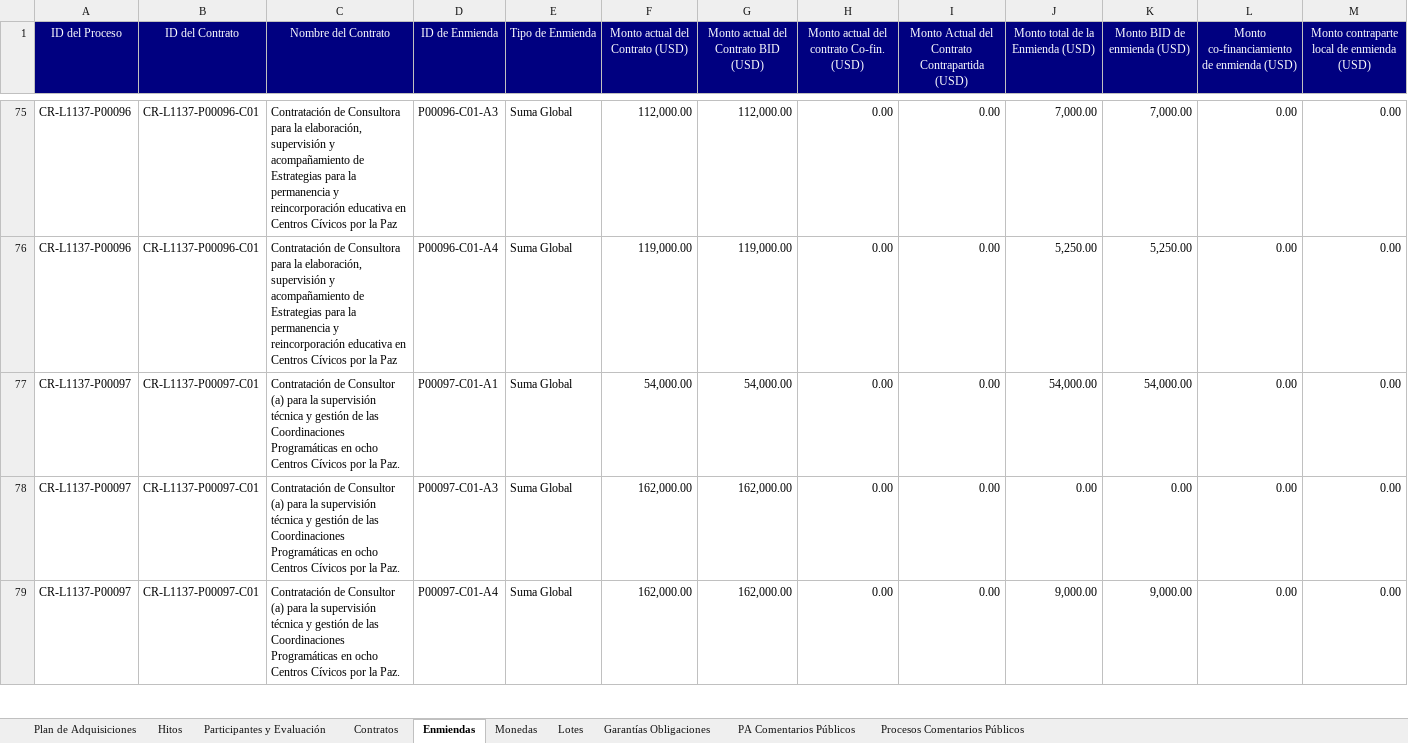
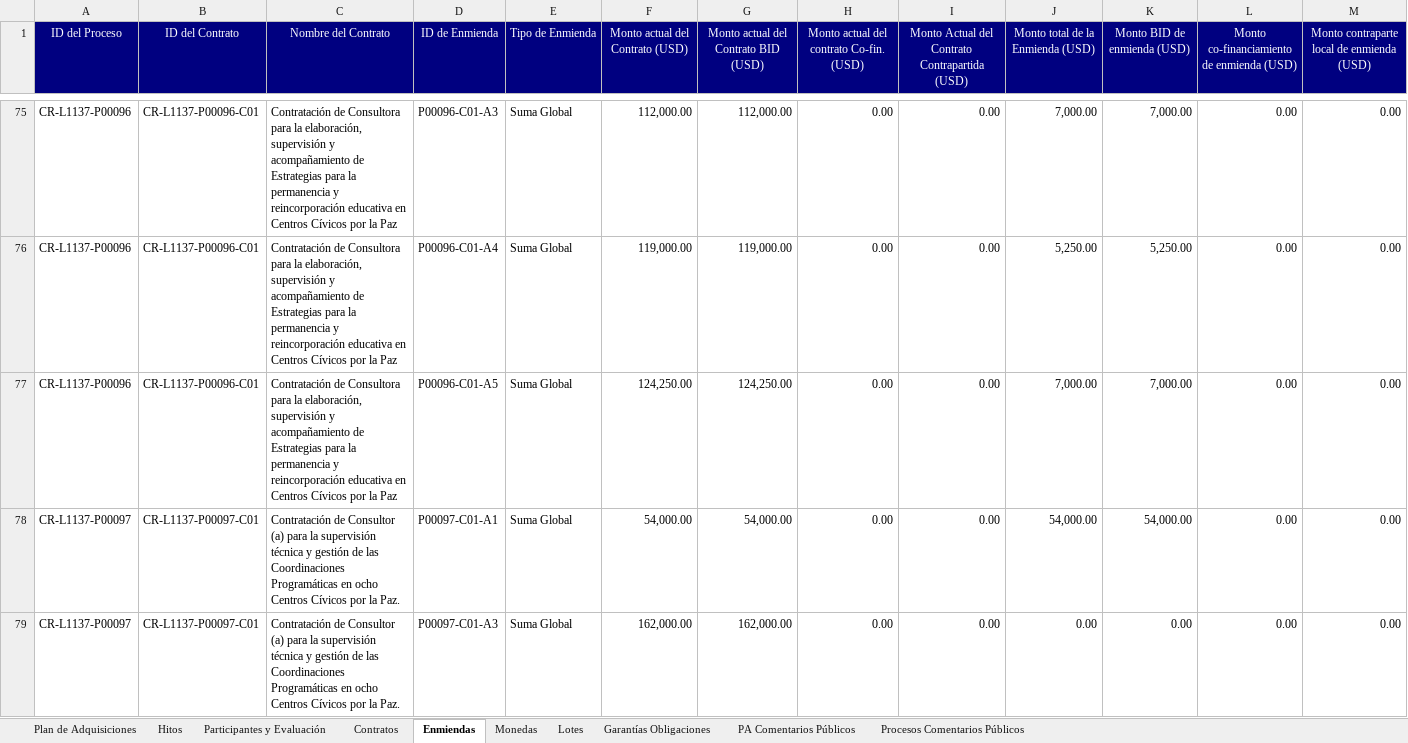
Before and after one commit to aborbonm/torre-control-ccr, an Excel workbook: Raw Data - 4871_OC-CR.xlsx, sheet Enmiendas, drawn as a sheet; only a part is shown, gaps mark what is left out; the shorter side is filled out with more unchanged rows; values as stored, in another font and other column widths than the file's, no borders; rows hold the shown columns only; the diff covers the shown part only; the diff names each change by its address in the sheet, - before the commit and + after, or states it on an @@ line.

```diff
--- a/Raw Data - 4871_OC-CR.xlsx (sheet Enmiendas)
+++ b/Raw Data - 4871_OC-CR.xlsx (sheet Enmiendas)
+row 77: CR-L1137-P00096 | CR-L1137-P00096-C01 | Contratación de Consultora para la elaboración, supervisión y acompañamiento de Estrategias para la permanencia y reincorporación educativa en Centros Cívicos por la Paz | P00096-C01-A5 | Suma Global | 124,250.00 | 124,250.00 | 0.00 | 0.00 | 7,000.00 | 7,000.00 | 0.00 | 0.00
```
Also changed, not shown: 4 added rows elsewhere in this sheet, sheet Plan de Adquisiciones, sheet Monedas, sheet Contratos, sheet Hitos, sheet Participantes y Evaluación, sheet Procesos Comentarios Públicos, 2 more sheets, hidden cells, 4 other files.
